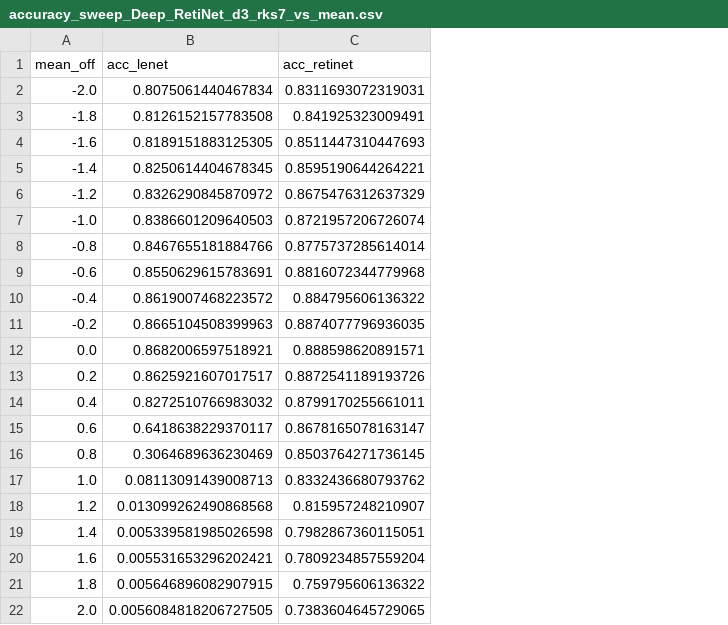
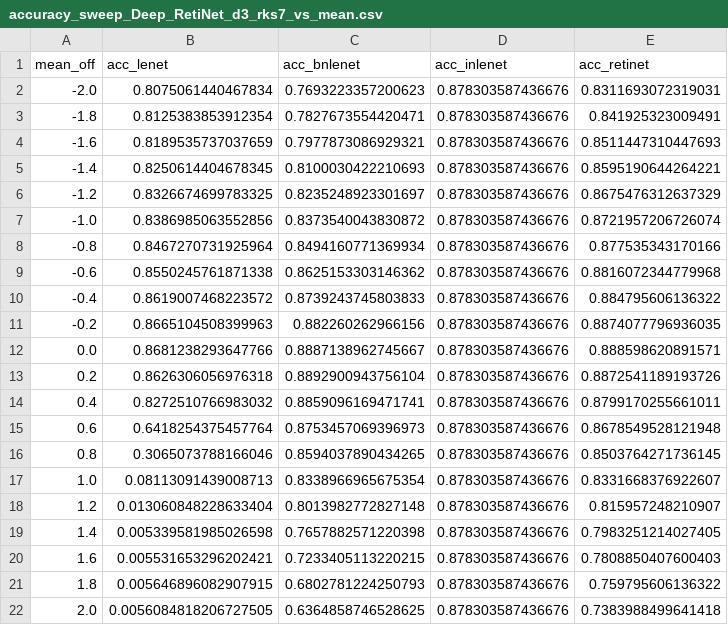
Before and after one commit to janko-petkovic/retilenet, a CSV file: results/accuracy_sweeps/SVHN/accuracy_sweep_Deep_RetiNet_d3_rks7_vs_mean.csv, drawn as a sheet; addresses are those after the commit; the diff names each change by its address in the sheet, - before the commit and + after, or states it on an @@ line.

```diff
--- a/results/accuracy_sweeps/SVHN/accuracy_sweep_Deep_RetiNet_d3_rks7_vs_mean.csv
+++ b/results/accuracy_sweeps/SVHN/accuracy_sweep_Deep_RetiNet_d3_rks7_vs_mean.csv
+column C (acc_bnlenet), rows 2-22: 0.7693223357200623 | 0.7827673554420471 | 0.7977873086929321 | 0.8100030422210693 | 0.8235248923301697 | 0.8373540043830872 | 0.8494160771369934 | 0.8625153303146362 | 0.8739243745803833 | 0.882260262966156 | 0.8887138962745667 | 0.8892900943756104 | 0.8859096169471741 | 0.8753457069396973 | 0.8594037890434265 | 0.8338966965675354 | 0.8013982772827148 | 0.7657882571220398 | 0.7233405113220215 | 0.6802781224250793 | 0.6364858746528625
+column D (acc_inlenet), rows 2-22: all 0.878303587436676
-B3 (acc_lenet): 0.8126152157783508
+B3 (acc_lenet): 0.8125383853912354
-B4 (acc_lenet): 0.8189151883125305
+B4 (acc_lenet): 0.8189535737037659
-B6 (acc_lenet): 0.8326290845870972
+B6 (acc_lenet): 0.8326674699783325
-B7 (acc_lenet): 0.8386601209640503
+B7 (acc_lenet): 0.8386985063552856
-B8 (acc_lenet): 0.8467655181884766
+B8 (acc_lenet): 0.8467270731925964
-E8 (acc_retinet): 0.8775737285614014
+E8 (acc_retinet): 0.877535343170166
-B9 (acc_lenet): 0.8550629615783691
+B9 (acc_lenet): 0.8550245761871338
-B12 (acc_lenet): 0.8682006597518921
+B12 (acc_lenet): 0.8681238293647766
-B13 (acc_lenet): 0.8625921607017517
+B13 (acc_lenet): 0.8626306056976318
-B15 (acc_lenet): 0.6418638229370117
+B15 (acc_lenet): 0.6418254375457764
-E15 (acc_retinet): 0.8678165078163147
+E15 (acc_retinet): 0.8678549528121948
-B16 (acc_lenet): 0.3064689636230469
+B16 (acc_lenet): 0.3065073788166046
-E17 (acc_retinet): 0.8332436680793762
+E17 (acc_retinet): 0.8331668376922607
-B18 (acc_lenet): 0.013099262490868568
+B18 (acc_lenet): 0.013060848228633404
-E19 (acc_retinet): 0.7982867360115051
+E19 (acc_retinet): 0.7983251214027405
-E20 (acc_retinet): 0.7809234857559204
+E20 (acc_retinet): 0.7808850407600403
-E22 (acc_retinet): 0.7383604645729065
+E22 (acc_retinet): 0.7383988499641418
```
Also changed, not shown: results/accuracy_sweeps/FashionMNIST/accuracy_sweep_Deep_RetiNet_d3_rks7_vs_mean.csv, results/accuracy_sweeps/FashionMNIST/accuracy_sweep_Deep_RetiNet_d3_rks7_vs_var.csv, 18 other files.
